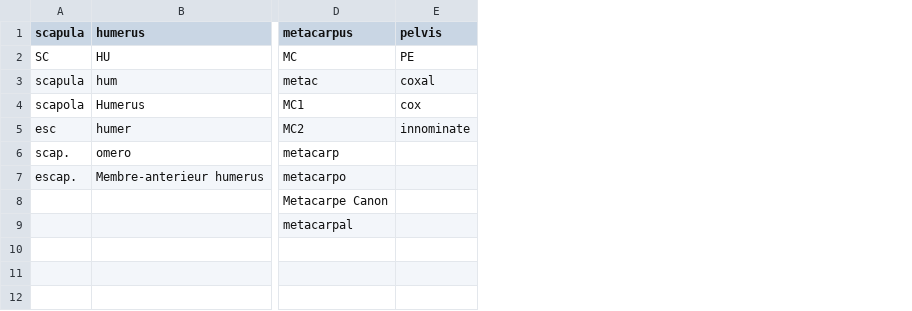
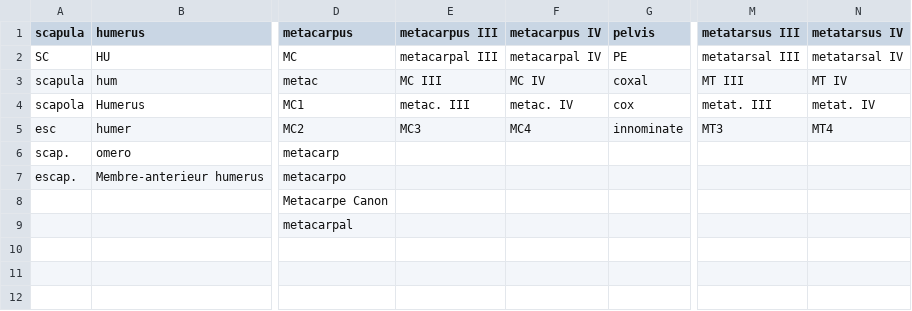
Before and after one commit to josempozo/zoolog, a CSV file: inst/extdata/elementThesaurus.csv, drawn as a sheet; only a part is shown, gaps mark what is left out; the diff names each change by its address in the sheet, - before the commit and + after, or states it on an @@ line.

Commit message:
Add files via upload

```diff
--- a/inst/extdata/elementThesaurus.csv
+++ b/inst/extdata/elementThesaurus.csv
+column E (metacarpus III), rows 2-5: metacarpal III | MC III | metac. III | MC3
+column F (metacarpus IV), rows 2-5: metacarpal IV | MC IV | metac. IV | MC4
+column M (metatarsus III), rows 2-5: metatarsal III | MT III | metat. III | MT3
+column N (metatarsus IV), rows 2-5: metatarsal IV | MT IV | metat. IV | MT4
```
